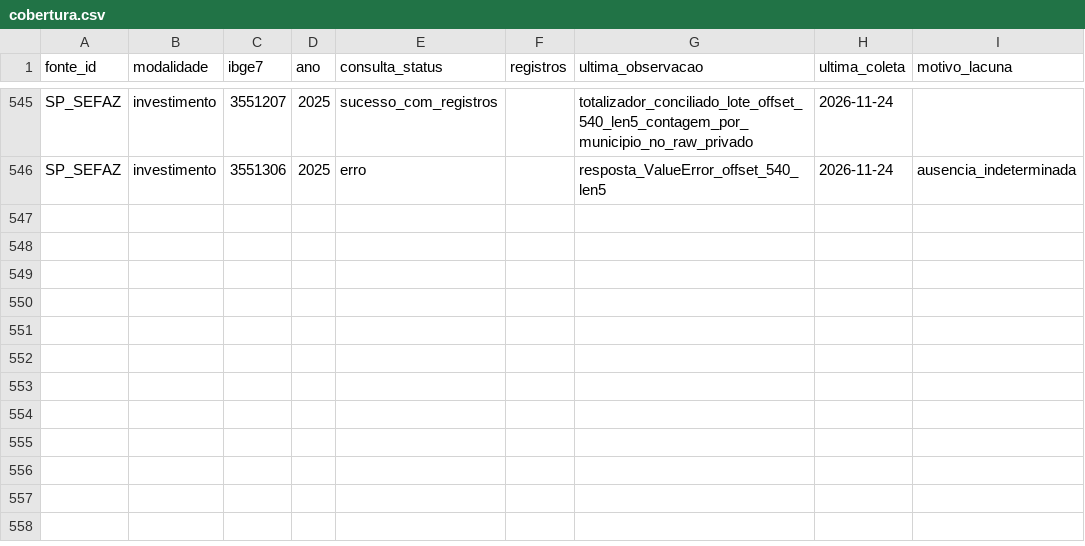
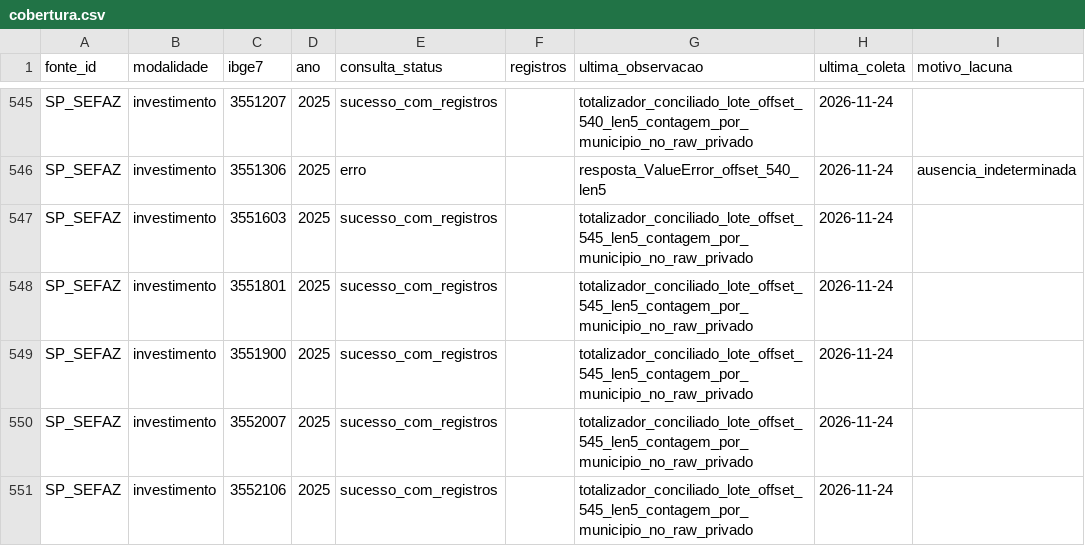
Before and after one commit to hilaliskandar/mapa_do_tesouro, a CSV file: governance/controls/investimentos_sp645/cobertura.csv, drawn as a sheet; only a part is shown, gaps mark what is left out.

Commit message:
governance: registrar SIAFEM 2025 offset545 com QA no R2

```diff
--- a/governance/controls/investimentos_sp645/cobertura.csv
+++ b/governance/controls/investimentos_sp645/cobertura.csv
@@ -546 +546,6 @@ SP_SEFAZ;investimento;3551207;2025;sucesso_com_registros;;totalizador_conciliado
 SP_SEFAZ;investimento;3551306;2025;erro;;resposta_ValueError_offset_540_len5;2026-11-24;ausencia_indeterminada
+SP_SEFAZ;investimento;3551603;2025;sucesso_com_registros;;totalizador_conciliado_lote_offset_545_len5_contagem_por_municipio_no_raw_privado;2026-11-24;
+SP_SEFAZ;investimento;3551801;2025;sucesso_com_registros;;totalizador_conciliado_lote_offset_545_len5_contagem_por_municipio_no_raw_privado;2026-11-24;
+SP_SEFAZ;investimento;3551900;2025;sucesso_com_registros;;totalizador_conciliado_lote_offset_545_len5_contagem_por_municipio_no_raw_privado;2026-11-24;
+SP_SEFAZ;investimento;3552007;2025;sucesso_com_registros;;totalizador_conciliado_lote_offset_545_len5_contagem_por_municipio_no_raw_privado;2026-11-24;
+SP_SEFAZ;investimento;3552106;2025;sucesso_com_registros;;totalizador_conciliado_lote_offset_545_len5_contagem_por_municipio_no_raw_privado;2026-11-24;
```
